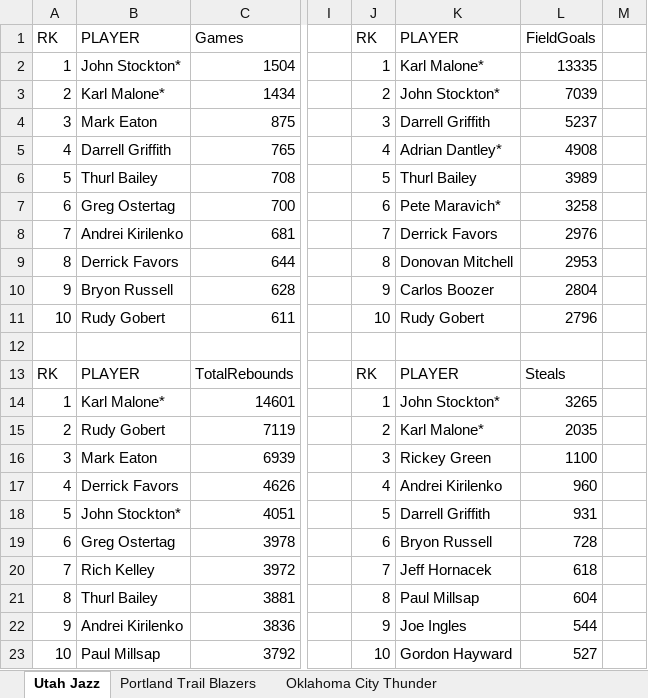
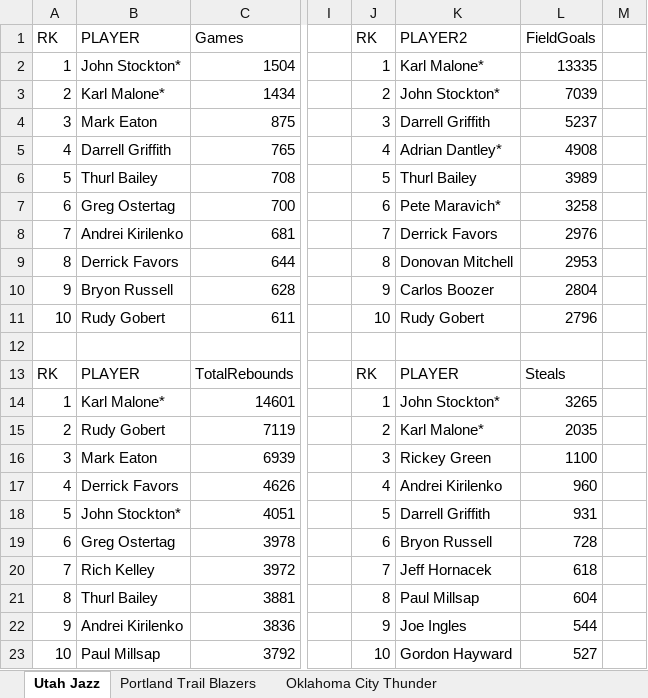
Before and after one commit to kuande122/NBA, an Excel workbook: data/Rank.xlsx, sheet Utah Jazz, drawn as a sheet; only a part is shown, gaps mark what is left out; values as stored, in another font and other column widths than the file's, no borders; the diff names each change by its address in the sheet, - before the commit and + after, or states it on an @@ line.

Commit message:
Add files via upload

```diff
--- a/data/Rank.xlsx (sheet Utah Jazz)
+++ b/data/Rank.xlsx (sheet Utah Jazz)
-K1: PLAYER
+K1: PLAYER2
```
